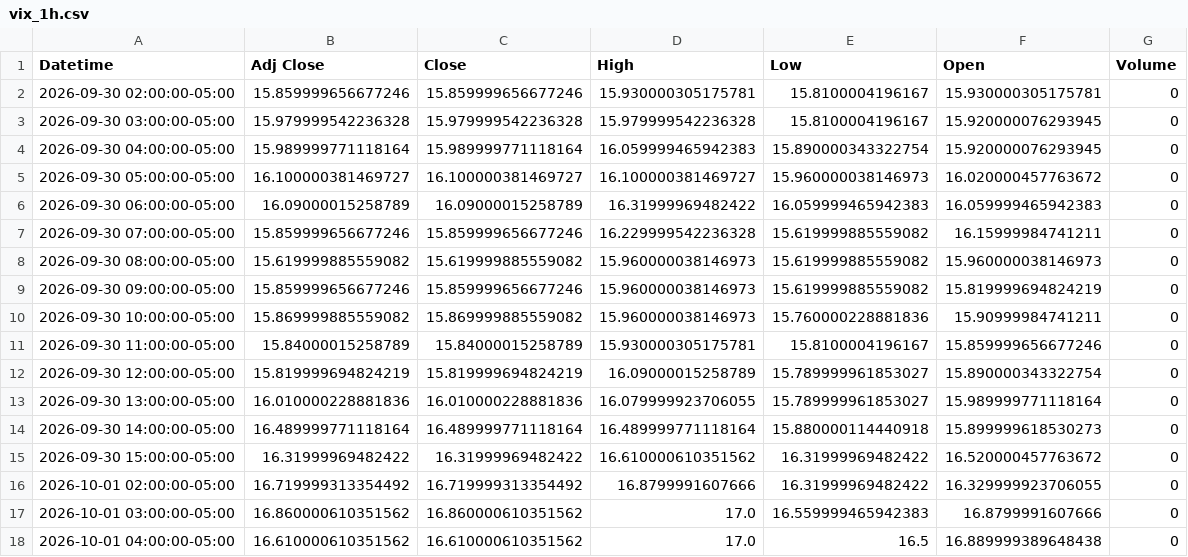
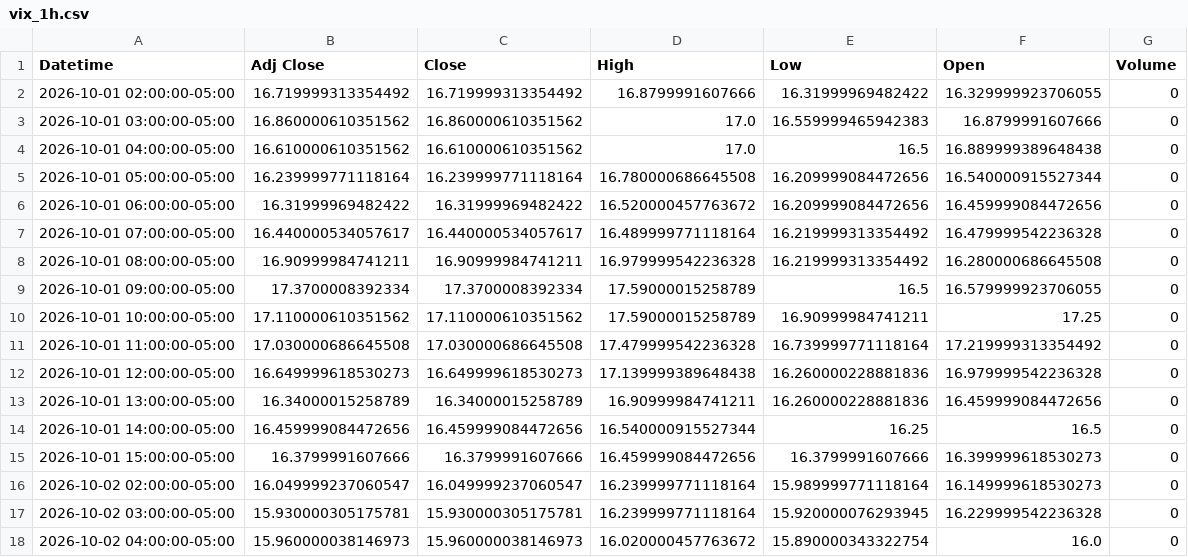
Before and after one commit to Jordan4369/mes-data, a CSV file: data/vix_1h.csv, drawn as a sheet; only a part is shown; the shorter side is filled out with more unchanged rows.

```diff
--- a/data/vix_1h.csv
+++ b/data/vix_1h.csv
@@ -1,16 +1,2 @@
 Datetime,Adj Close,Close,High,Low,Open,Volume
-2026-09-30 02:00:00-05:00,15.859999656677246,15.859999656677246,15.930000305175781,15.8100004196167,15.930000305175781,0
-2026-09-30 03:00:00-05:00,15.979999542236328,15.979999542236328,15.979999542236328,15.8100004196167,15.920000076293945,0
-2026-09-30 04:00:00-05:00,15.989999771118164,15.989999771118164,16.059999465942383,15.890000343322754,15.920000076293945,0
-2026-09-30 05:00:00-05:00,16.100000381469727,16.100000381469727,16.100000381469727,15.960000038146973,16.020000457763672,0
-2026-09-30 06:00:00-05:00,16.09000015258789,16.09000015258789,16.31999969482422,16.059999465942383,16.059999465942383,0
-2026-09-30 07:00:00-05:00,15.859999656677246,15.859999656677246,16.229999542236328,15.619999885559082,16.15999984741211,0
-2026-09-30 08:00:00-05:00,15.619999885559082,15.619999885559082,15.960000038146973,15.619999885559082,15.960000038146973,0
-2026-09-30 09:00:00-05:00,15.859999656677246,15.859999656677246,15.960000038146973,15.619999885559082,15.819999694824219,0
-2026-09-30 10:00:00-05:00,15.869999885559082,15.869999885559082,15.960000038146973,15.760000228881836,15.90999984741211,0
-2026-09-30 11:00:00-05:00,15.84000015258789,15.84000015258789,15.930000305175781,15.8100004196167,15.859999656677246,0
-2026-09-30 12:00:00-05:00,15.819999694824219,15.819999694824219,16.09000015258789,15.789999961853027,15.890000343322754,0
-2026-09-30 13:00:00-05:00,16.010000228881836,16.010000228881836,16.079999923706055,15.789999961853027,15.989999771118164,0
-2026-09-30 14:00:00-05:00,16.489999771118164,16.489999771118164,16.489999771118164,15.880000114440918,15.899999618530273,0
-2026-09-30 15:00:00-05:00,16.31999969482422,16.31999969482422,16.610000610351562,16.31999969482422,16.520000457763672,0
 2026-10-01 02:00:00-05:00,16.719999313354492,16.719999313354492,16.8799991607666,16.31999969482422,16.329999923706055,0
```
Also changed, not shown: data/es_15m.csv, data/es_1h.csv, 1 other file.
